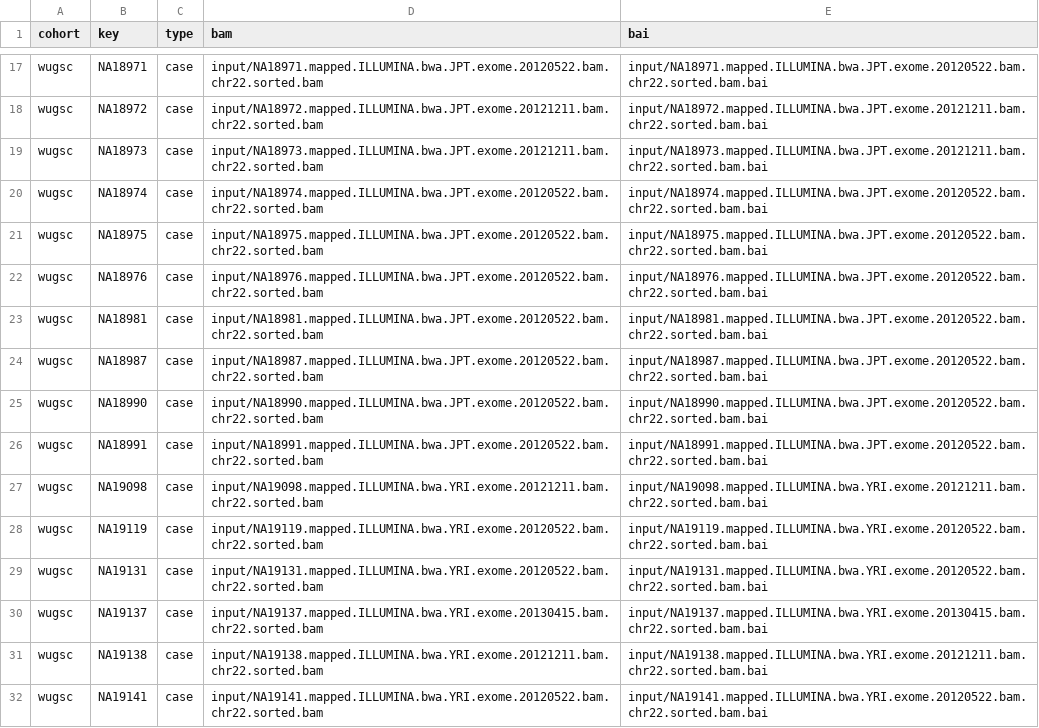
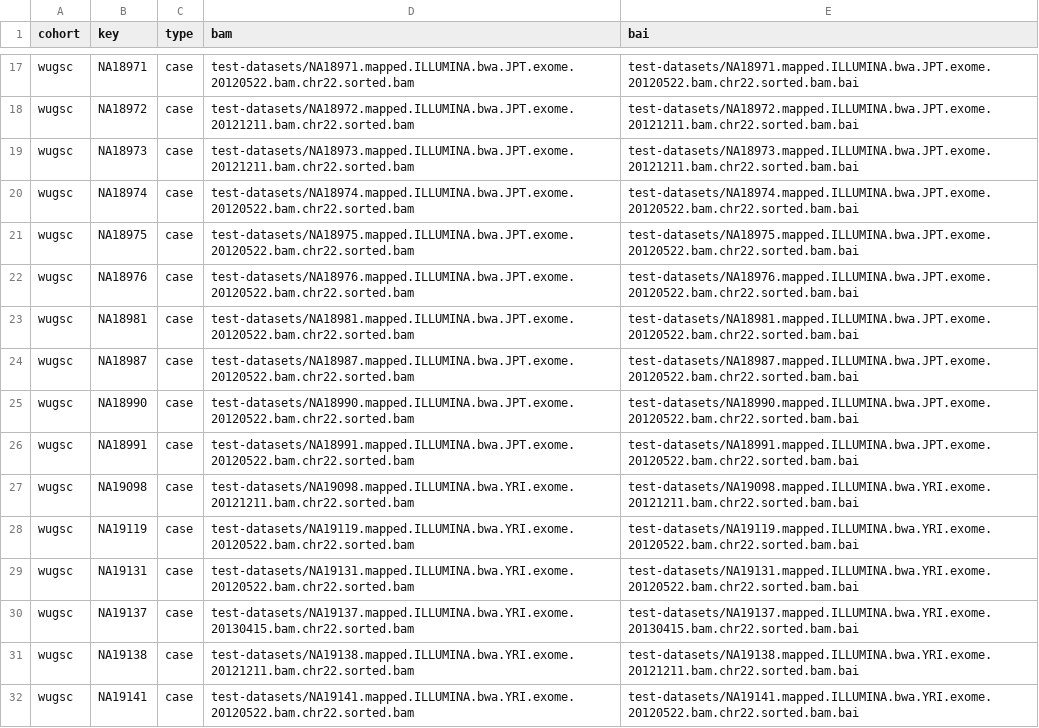
Before and after one commit to genomictools/test-datasets, a CSV file: cohort_info.csv, drawn as a sheet; only a part is shown, gaps mark what is left out; the diff covers the shown part only; the diff names each change by its address in the sheet, - before the commit and + after, or states it on an @@ line.

Commit message:
update test data

```diff
--- a/cohort_info.csv
+++ b/cohort_info.csv
-D17 (bam): input/NA18971.mapped.ILLUMINA.bwa.JPT.exome.20120522.bam.chr22.sorted.bam
+D17 (bam): test-datasets/NA18971.mapped.ILLUMINA.bwa.JPT.exome.20120522.bam.chr22.sorted.bam
-E17 (bai): input/NA18971.mapped.ILLUMINA.bwa.JPT.exome.20120522.bam.chr22.sorted.bam.bai
+E17 (bai): test-datasets/NA18971.mapped.ILLUMINA.bwa.JPT.exome.20120522.bam.chr22.sorted.bam.bai
-D18 (bam): input/NA18972.mapped.ILLUMINA.bwa.JPT.exome.20121211.bam.chr22.sorted.bam
+D18 (bam): test-datasets/NA18972.mapped.ILLUMINA.bwa.JPT.exome.20121211.bam.chr22.sorted.bam
-E18 (bai): input/NA18972.mapped.ILLUMINA.bwa.JPT.exome.20121211.bam.chr22.sorted.bam.bai
+E18 (bai): test-datasets/NA18972.mapped.ILLUMINA.bwa.JPT.exome.20121211.bam.chr22.sorted.bam.bai
-D19 (bam): input/NA18973.mapped.ILLUMINA.bwa.JPT.exome.20121211.bam.chr22.sorted.bam
+D19 (bam): test-datasets/NA18973.mapped.ILLUMINA.bwa.JPT.exome.20121211.bam.chr22.sorted.bam
-E19 (bai): input/NA18973.mapped.ILLUMINA.bwa.JPT.exome.20121211.bam.chr22.sorted.bam.bai
+E19 (bai): test-datasets/NA18973.mapped.ILLUMINA.bwa.JPT.exome.20121211.bam.chr22.sorted.bam.bai
-D20 (bam): input/NA18974.mapped.ILLUMINA.bwa.JPT.exome.20120522.bam.chr22.sorted.bam
+D20 (bam): test-datasets/NA18974.mapped.ILLUMINA.bwa.JPT.exome.20120522.bam.chr22.sorted.bam
-E20 (bai): input/NA18974.mapped.ILLUMINA.bwa.JPT.exome.20120522.bam.chr22.sorted.bam.bai
+E20 (bai): test-datasets/NA18974.mapped.ILLUMINA.bwa.JPT.exome.20120522.bam.chr22.sorted.bam.bai
-D21 (bam): input/NA18975.mapped.ILLUMINA.bwa.JPT.exome.20120522.bam.chr22.sorted.bam
+D21 (bam): test-datasets/NA18975.mapped.ILLUMINA.bwa.JPT.exome.20120522.bam.chr22.sorted.bam
-E21 (bai): input/NA18975.mapped.ILLUMINA.bwa.JPT.exome.20120522.bam.chr22.sorted.bam.bai
+E21 (bai): test-datasets/NA18975.mapped.ILLUMINA.bwa.JPT.exome.20120522.bam.chr22.sorted.bam.bai
-D22 (bam): input/NA18976.mapped.ILLUMINA.bwa.JPT.exome.20120522.bam.chr22.sorted.bam
+D22 (bam): test-datasets/NA18976.mapped.ILLUMINA.bwa.JPT.exome.20120522.bam.chr22.sorted.bam
-E22 (bai): input/NA18976.mapped.ILLUMINA.bwa.JPT.exome.20120522.bam.chr22.sorted.bam.bai
+E22 (bai): test-datasets/NA18976.mapped.ILLUMINA.bwa.JPT.exome.20120522.bam.chr22.sorted.bam.bai
-D23 (bam): input/NA18981.mapped.ILLUMINA.bwa.JPT.exome.20120522.bam.chr22.sorted.bam
+D23 (bam): test-datasets/NA18981.mapped.ILLUMINA.bwa.JPT.exome.20120522.bam.chr22.sorted.bam
-E23 (bai): input/NA18981.mapped.ILLUMINA.bwa.JPT.exome.20120522.bam.chr22.sorted.bam.bai
+E23 (bai): test-datasets/NA18981.mapped.ILLUMINA.bwa.JPT.exome.20120522.bam.chr22.sorted.bam.bai
-D24 (bam): input/NA18987.mapped.ILLUMINA.bwa.JPT.exome.20120522.bam.chr22.sorted.bam
+D24 (bam): test-datasets/NA18987.mapped.ILLUMINA.bwa.JPT.exome.20120522.bam.chr22.sorted.bam
-E24 (bai): input/NA18987.mapped.ILLUMINA.bwa.JPT.exome.20120522.bam.chr22.sorted.bam.bai
+E24 (bai): test-datasets/NA18987.mapped.ILLUMINA.bwa.JPT.exome.20120522.bam.chr22.sorted.bam.bai
-D25 (bam): input/NA18990.mapped.ILLUMINA.bwa.JPT.exome.20120522.bam.chr22.sorted.bam
+D25 (bam): test-datasets/NA18990.mapped.ILLUMINA.bwa.JPT.exome.20120522.bam.chr22.sorted.bam
-E25 (bai): input/NA18990.mapped.ILLUMINA.bwa.JPT.exome.20120522.bam.chr22.sorted.bam.bai
+E25 (bai): test-datasets/NA18990.mapped.ILLUMINA.bwa.JPT.exome.20120522.bam.chr22.sorted.bam.bai
-D26 (bam): input/NA18991.mapped.ILLUMINA.bwa.JPT.exome.20120522.bam.chr22.sorted.bam
+D26 (bam): test-datasets/NA18991.mapped.ILLUMINA.bwa.JPT.exome.20120522.bam.chr22.sorted.bam
-E26 (bai): input/NA18991.mapped.ILLUMINA.bwa.JPT.exome.20120522.bam.chr22.sorted.bam.bai
+E26 (bai): test-datasets/NA18991.mapped.ILLUMINA.bwa.JPT.exome.20120522.bam.chr22.sorted.bam.bai
-D27 (bam): input/NA19098.mapped.ILLUMINA.bwa.YRI.exome.20121211.bam.chr22.sorted.bam
+D27 (bam): test-datasets/NA19098.mapped.ILLUMINA.bwa.YRI.exome.20121211.bam.chr22.sorted.bam
-E27 (bai): input/NA19098.mapped.ILLUMINA.bwa.YRI.exome.20121211.bam.chr22.sorted.bam.bai
+E27 (bai): test-datasets/NA19098.mapped.ILLUMINA.bwa.YRI.exome.20121211.bam.chr22.sorted.bam.bai
-D28 (bam): input/NA19119.mapped.ILLUMINA.bwa.YRI.exome.20120522.bam.chr22.sorted.bam
+D28 (bam): test-datasets/NA19119.mapped.ILLUMINA.bwa.YRI.exome.20120522.bam.chr22.sorted.bam
-E28 (bai): input/NA19119.mapped.ILLUMINA.bwa.YRI.exome.20120522.bam.chr22.sorted.bam.bai
+E28 (bai): test-datasets/NA19119.mapped.ILLUMINA.bwa.YRI.exome.20120522.bam.chr22.sorted.bam.bai
-D29 (bam): input/NA19131.mapped.ILLUMINA.bwa.YRI.exome.20120522.bam.chr22.sorted.bam
+D29 (bam): test-datasets/NA19131.mapped.ILLUMINA.bwa.YRI.exome.20120522.bam.chr22.sorted.bam
-E29 (bai): input/NA19131.mapped.ILLUMINA.bwa.YRI.exome.20120522.bam.chr22.sorted.bam.bai
+E29 (bai): test-datasets/NA19131.mapped.ILLUMINA.bwa.YRI.exome.20120522.bam.chr22.sorted.bam.bai
-D30 (bam): input/NA19137.mapped.ILLUMINA.bwa.YRI.exome.20130415.bam.chr22.sorted.bam
+D30 (bam): test-datasets/NA19137.mapped.ILLUMINA.bwa.YRI.exome.20130415.bam.chr22.sorted.bam
-E30 (bai): input/NA19137.mapped.ILLUMINA.bwa.YRI.exome.20130415.bam.chr22.sorted.bam.bai
+E30 (bai): test-datasets/NA19137.mapped.ILLUMINA.bwa.YRI.exome.20130415.bam.chr22.sorted.bam.bai
-D31 (bam): input/NA19138.mapped.ILLUMINA.bwa.YRI.exome.20121211.bam.chr22.sorted.bam
+D31 (bam): test-datasets/NA19138.mapped.ILLUMINA.bwa.YRI.exome.20121211.bam.chr22.sorted.bam
-E31 (bai): input/NA19138.mapped.ILLUMINA.bwa.YRI.exome.20121211.bam.chr22.sorted.bam.bai
+E31 (bai): test-datasets/NA19138.mapped.ILLUMINA.bwa.YRI.exome.20121211.bam.chr22.sorted.bam.bai
-D32 (bam): input/NA19141.mapped.ILLUMINA.bwa.YRI.exome.20120522.bam.chr22.sorted.bam
+D32 (bam): test-datasets/NA19141.mapped.ILLUMINA.bwa.YRI.exome.20120522.bam.chr22.sorted.bam
-E32 (bai): input/NA19141.mapped.ILLUMINA.bwa.YRI.exome.20120522.bam.chr22.sorted.bam.bai
+E32 (bai): test-datasets/NA19141.mapped.ILLUMINA.bwa.YRI.exome.20120522.bam.chr22.sorted.bam.bai
```
Also changed, not shown: 1 added row, 1 removed row and 59 edited cells elsewhere in this file, 7 other files.
